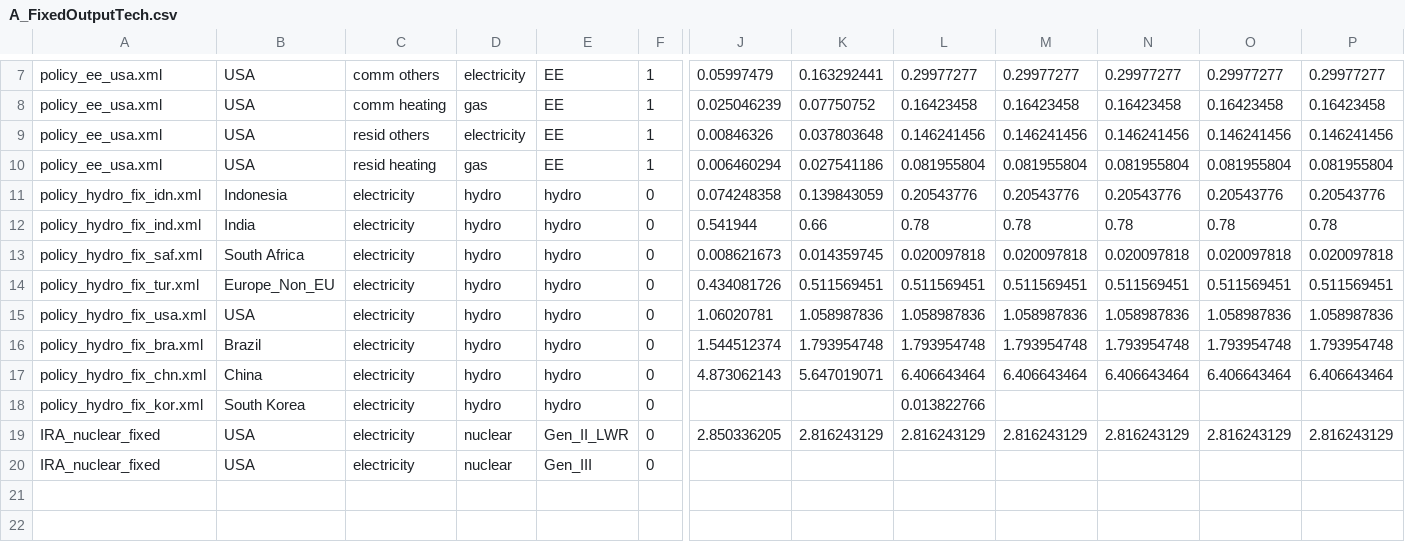
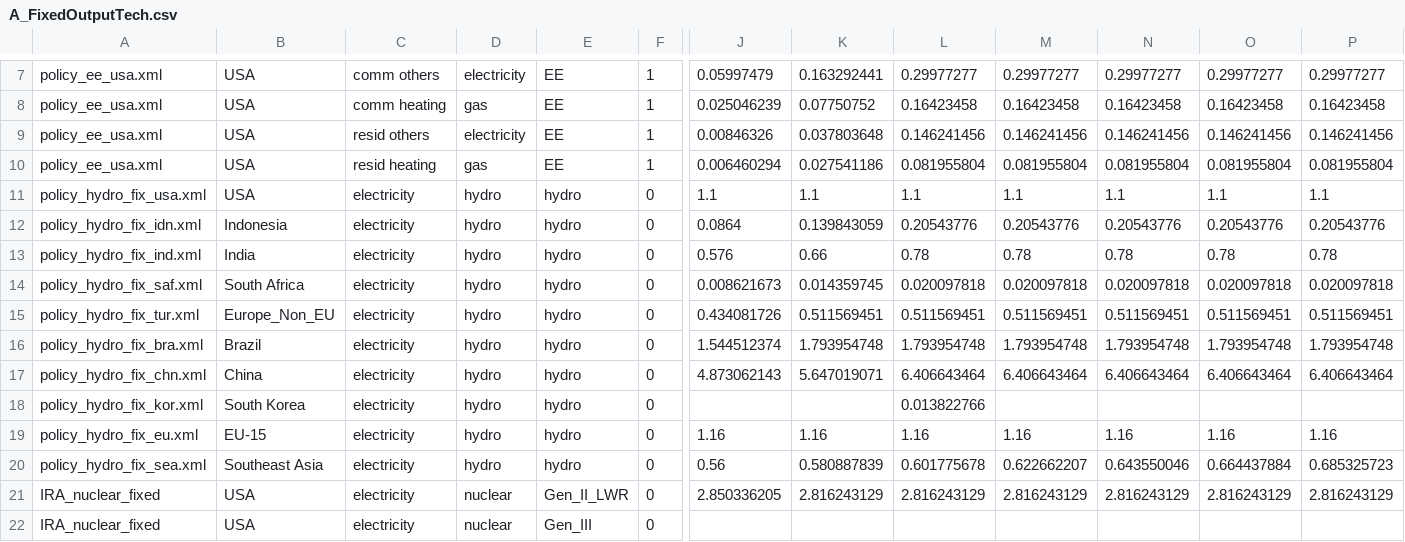
Before and after one commit to russellhz/gcam-core, a CSV file: input/gcamdata/inst/extdata/policy/A_FixedOutputTech.csv, drawn as a sheet; only a part is shown, gaps mark what is left out; removed rows and columns are numbered as before the commit, all else as after; rows hold the shown columns only; the diff names each change by its address in the sheet, - before the commit and + after, or states it on an @@ line.

```diff
--- a/input/gcamdata/inst/extdata/policy/A_FixedOutputTech.csv
+++ b/input/gcamdata/inst/extdata/policy/A_FixedOutputTech.csv
+row 11: policy_hydro_fix_usa.xml | USA | electricity | hydro | hydro | 0 | 1.1 | 1.1 | 1.1 | 1.1 | 1.1 | 1.1 | 1.1
-J12: 0.074248358
+J12: 0.0864
-J13: 0.541944
+J13: 0.576
-row 15: policy_hydro_fix_usa.xml | USA | electricity | hydro | hydro | 0 | 1.06020781 | 1.058987836 | 1.058987836 | 1.058987836 | 1.058987836 | 1.058987836 | 1.058987836
+row 19: policy_hydro_fix_eu.xml | EU-15 | electricity | hydro | hydro | 0 | 1.16 | 1.16 | 1.16 | 1.16 | 1.16 | 1.16 | 1.16
+row 20: policy_hydro_fix_sea.xml | Southeast Asia | electricity | hydro | hydro | 0 | 0.56 | 0.580887839 | 0.601775678 | 0.622662207 | 0.643550046 | 0.664437884 | 0.685325723
```
Also changed, not shown: input/gcamdata/inst/extdata/policy/A_CCap_Constraint.csv, input/gcamdata/inst/extdata/policy/A_CTax.csv, 13 other files.
